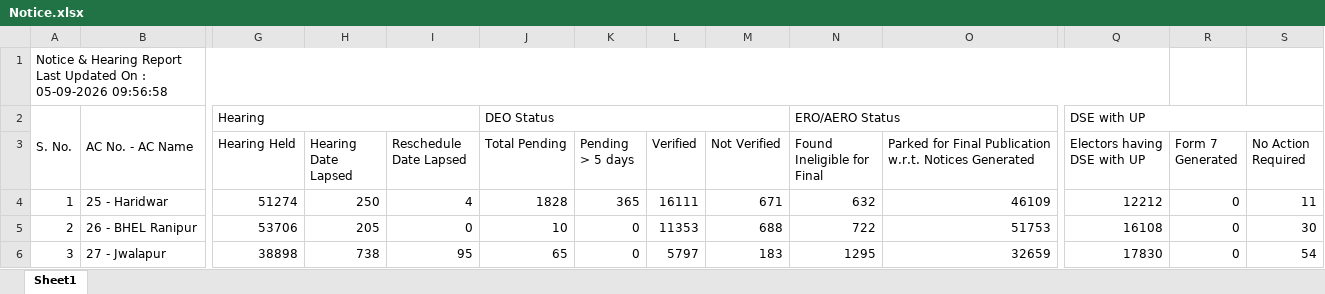
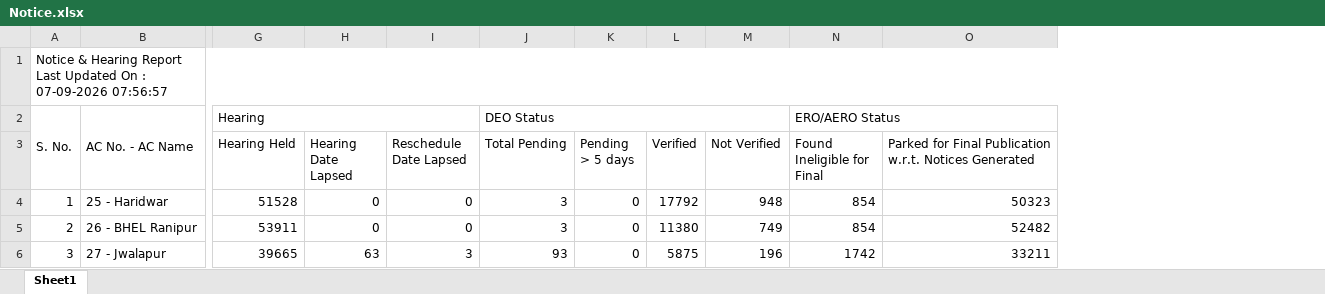
Before and after one commit to mannavibe-sudo/Form-Processing, an Excel workbook: Notice.xlsx, sheet Sheet1, drawn as a sheet; only a part is shown, gaps mark what is left out; values as stored, in another font and other column widths than the file's, no borders; the diff covers the shown part only; the diff names each change by its address in the sheet, - before the commit and + after, or states it on an @@ line.

```diff
--- a/Notice.xlsx (sheet Sheet1)
+++ b/Notice.xlsx (sheet Sheet1)
-column Q (Electors having DSE with UP), row 2: DSE with UP; rows 4-6: 12212 | 16108 | 17830
-column R (Form 7 Generated), rows 4-6: all 0
-column S (No Action Required), rows 4-6: 11 | 30 | 54
-A1: …On : 05-09-2026 09:56:58
+A1: …On : 07-09-2026 07:56:57
-G4 (Hearing Held): 51274
+G4 (Hearing Held): 51528
-H4 (Hearing Date Lapsed): 250
+H4 (Hearing Date Lapsed): 0
-I4 (Reschedule Date Lapsed): 4
+I4 (Reschedule Date Lapsed): 0
-J4 (Total Pending): 1828
+J4 (Total Pending): 3
-K4 (Pending > 5 days): 365
+K4 (Pending > 5 days): 0
-L4 (Verified): 16111
+L4 (Verified): 17792
-M4 (Not Verified): 671
+M4 (Not Verified): 948
-N4 (Found Ineligible for Final): 632
+N4 (Found Ineligible for Final): 854
-O4: 46109
+O4: 50323
-G5 (Hearing Held): 53706
+G5 (Hearing Held): 53911
-H5 (Hearing Date Lapsed): 205
+H5 (Hearing Date Lapsed): 0
-J5 (Total Pending): 10
+J5 (Total Pending): 3
-L5 (Verified): 11353
+L5 (Verified): 11380
-M5 (Not Verified): 688
+M5 (Not Verified): 749
-N5 (Found Ineligible for Final): 722
+N5 (Found Ineligible for Final): 854
-O5: 51753
+O5: 52482
-G6 (Hearing Held): 38898
+G6 (Hearing Held): 39665
-H6 (Hearing Date Lapsed): 738
+H6 (Hearing Date Lapsed): 63
-I6 (Reschedule Date Lapsed): 95
+I6 (Reschedule Date Lapsed): 3
-J6 (Total Pending): 65
+J6 (Total Pending): 93
-L6 (Verified): 5797
+L6 (Verified): 5875
-M6 (Not Verified): 183
+M6 (Not Verified): 196
-N6 (Found Ineligible for Final): 1295
+N6 (Found Ineligible for Final): 1742
-O6: 32659
+O6: 33211
```
Also changed, not shown: 225 edited cells elsewhere in this sheet, Partwise.xlsx.
